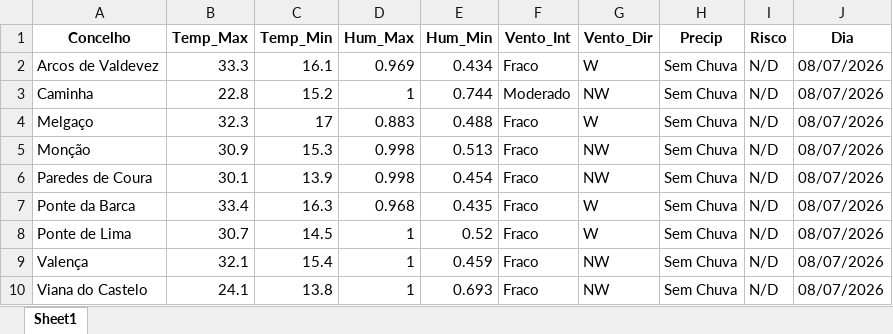
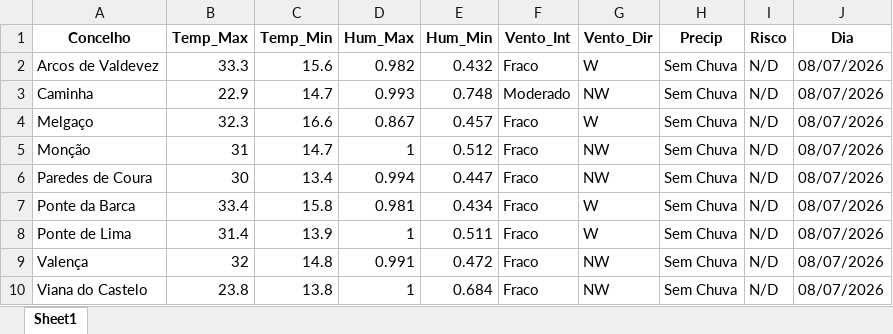
Before and after one commit to JoaoSilverio1974/robo-ipma-viana, an Excel workbook: Painel_Mestre_IPMA.xlsx, sheet Sheet1, drawn as a sheet; only a part is shown; values as stored, in another font and other column widths than the file's, no borders; the diff covers the shown part only; the diff names each change by its address in the sheet, - before the commit and + after, or states it on an @@ line.

```diff
--- a/Painel_Mestre_IPMA.xlsx (sheet Sheet1)
+++ b/Painel_Mestre_IPMA.xlsx (sheet Sheet1)
-C2 (Temp_Min): 16.1
+C2 (Temp_Min): 15.6
-D2 (Hum_Max): 0.969
+D2 (Hum_Max): 0.982
-E2 (Hum_Min): 0.434
+E2 (Hum_Min): 0.432
-B3 (Temp_Max): 22.8
+B3 (Temp_Max): 22.9
-C3 (Temp_Min): 15.2
+C3 (Temp_Min): 14.7
-D3 (Hum_Max): 1
+D3 (Hum_Max): 0.993
-E3 (Hum_Min): 0.744
+E3 (Hum_Min): 0.748
-C4 (Temp_Min): 17
+C4 (Temp_Min): 16.6
-D4 (Hum_Max): 0.883
+D4 (Hum_Max): 0.867
-E4 (Hum_Min): 0.488
+E4 (Hum_Min): 0.457
-B5 (Temp_Max): 30.9
+B5 (Temp_Max): 31
-C5 (Temp_Min): 15.3
+C5 (Temp_Min): 14.7
-D5 (Hum_Max): 0.998
+D5 (Hum_Max): 1
-E5 (Hum_Min): 0.513
+E5 (Hum_Min): 0.512
-B6 (Temp_Max): 30.1
+B6 (Temp_Max): 30
-C6 (Temp_Min): 13.9
+C6 (Temp_Min): 13.4
-D6 (Hum_Max): 0.998
+D6 (Hum_Max): 0.994
-E6 (Hum_Min): 0.454
+E6 (Hum_Min): 0.447
-C7 (Temp_Min): 16.3
+C7 (Temp_Min): 15.8
-D7 (Hum_Max): 0.968
+D7 (Hum_Max): 0.981
-E7 (Hum_Min): 0.435
+E7 (Hum_Min): 0.434
-B8 (Temp_Max): 30.7
+B8 (Temp_Max): 31.4
-C8 (Temp_Min): 14.5
+C8 (Temp_Min): 13.9
-E8 (Hum_Min): 0.52
+E8 (Hum_Min): 0.511
-B9 (Temp_Max): 32.1
+B9 (Temp_Max): 32
-C9 (Temp_Min): 15.4
+C9 (Temp_Min): 14.8
-D9 (Hum_Max): 1
+D9 (Hum_Max): 0.991
-E9 (Hum_Min): 0.459
+E9 (Hum_Min): 0.472
-B10 (Temp_Max): 24.1
+B10 (Temp_Max): 23.8
-E10 (Hum_Min): 0.693
+E10 (Hum_Min): 0.684
```
Also changed, not shown: other rows of this sheet, 2 other files.
